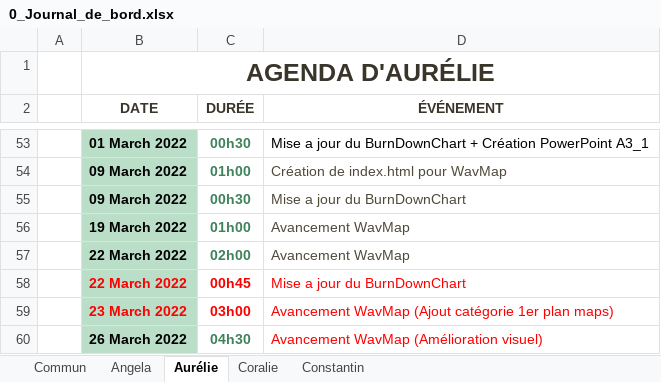
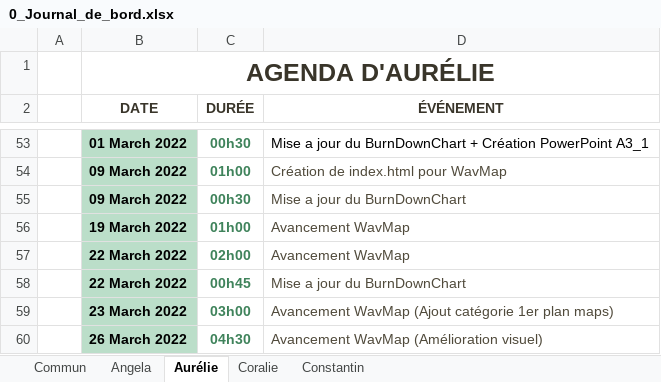
Before and after one commit to ConstantinHrrmn/WavContact, an Excel workbook: Documents/0_Journal_de_bord.xlsx, sheet Aurélie, drawn as a sheet; only a part is shown, gaps mark what is left out; values as stored, in another font and other column widths than the file's, no borders; table styles not drawn; the diff names each change by its address in the sheet, - before the commit and + after, or states it on an @@ line.

```diff
--- a/Documents/0_Journal_de_bord.xlsx (sheet Aurélie)
+++ b/Documents/0_Journal_de_bord.xlsx (sheet Aurélie)
-B58:B59 text colour: #FF0000
+B58:B59 text colour: black
-C58:C59 text colour: #FF0000
+C58:C59 text colour: #3F835B
-D58:D60 text colour: #FF0000
+D58:D60 text colour: #504A3B
```
Also changed, not shown: sheet Constantin, sheet Coralie.
